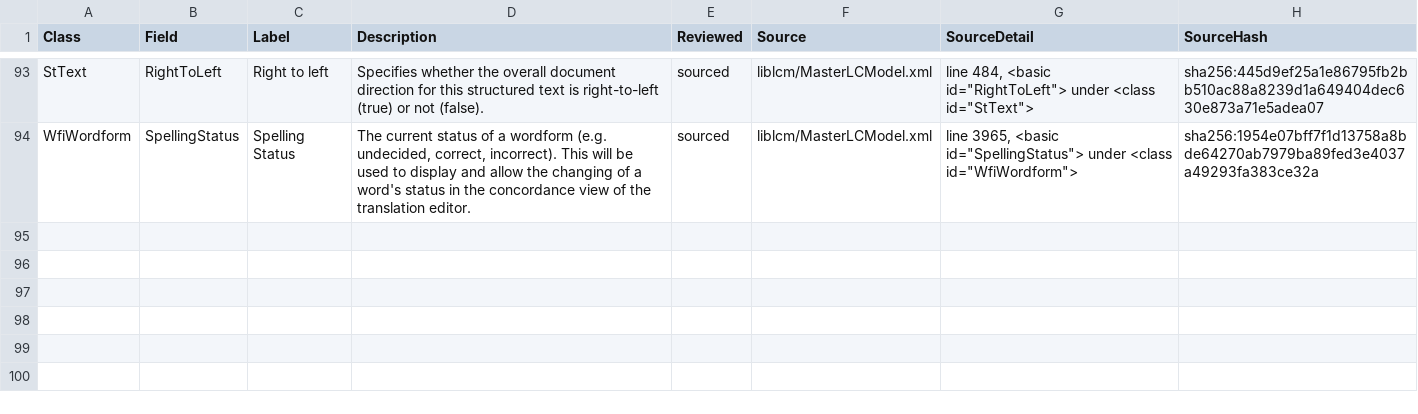
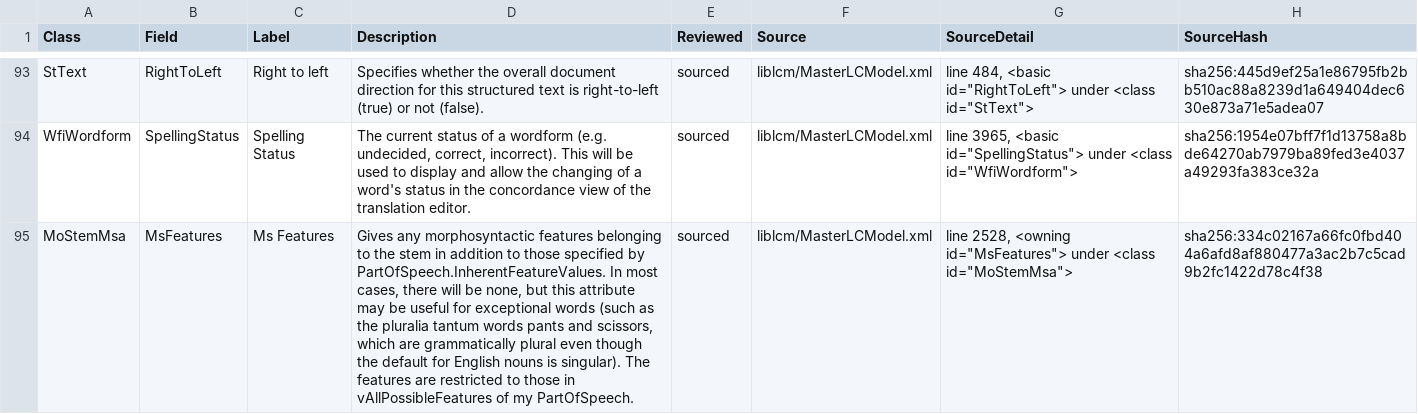
Before and after one commit to johnml1135/LCAtom, a TSV file: manifest/kind-descriptions.tsv, drawn as a sheet; only a part is shown, gaps mark what is left out; the diff names each change by its address in the sheet, - before the commit and + after, or states it on an @@ line.

Commit message:
The first grammar construct, and a padded contract-group bug it took to find
MOT-6 was the one item everything else waited on: M6's 'remaining constructs' cannot start until one
grammar construct proves the pattern MOT-4's lexical LexemeForm precedent only demonstrated for lexical
data. AuthorFeatureStructure is that construct -- one authored intent, one new hand-written owning/atomic
operation (grammar/moStemMsa/createMsFeatures), refusing closed against an occupied slot, a nonexistent
MSA, and a wrong-typed target, before authoring anything. Authored, dry-run, applied, and saved against a
real project. Its creation-validity answer is genuinely trivial, not deferred: LibLCM allows an empty
FsFeatStruc, so there is nothing yet to validate beyond existence.

Wiring it into the CLI found a bug that predates it: 'new' hardcoded contractVersions to {"lexical":"1.0"}
unconditionally, which every existing verb's lexical-only operations happened to satisfy. The first
all-grammar draft padded that entry and Finalize correctly refused it. The fix generalizes past this one
construct: every verb that appends an operation now derives its group's contract version from what was
actually authored, so the map depends only on authored content the way the contract already requires --
not on which family happened to author first.

MOT-7 ("the remaining 29 constructs") stays Not started and gated on this by the plan's own execution
order; its literal count is also stale, recorded as a note rather than silently re-derived.

```diff
--- a/manifest/kind-descriptions.tsv
+++ b/manifest/kind-descriptions.tsv
+row 95: MoStemMsa | MsFeatures | Ms Features | Gives any morphosyntactic features belonging to the stem in addition to those specified by PartOfSpeech.InherentFeatureValues. In most cases, there will be none, but this attribute may be useful for exceptional words (such as the pluralia tantum words pants and scissors, which are grammatically plural even though the default for English nouns is singular). The features are restricted to those in vAllPossibleFeatures of my PartOfSpeech. | sourced | liblcm/MasterLCModel.xml | line 2528, <owning id="MsFeatures"> under <class id="MoStemMsa"> | sha256:334c02167a66fc0fbd404a6afd8af880477a3ac2b7c5cad9b2fc1422d78c4f38
```
Also changed, not shown: 10 other files.
